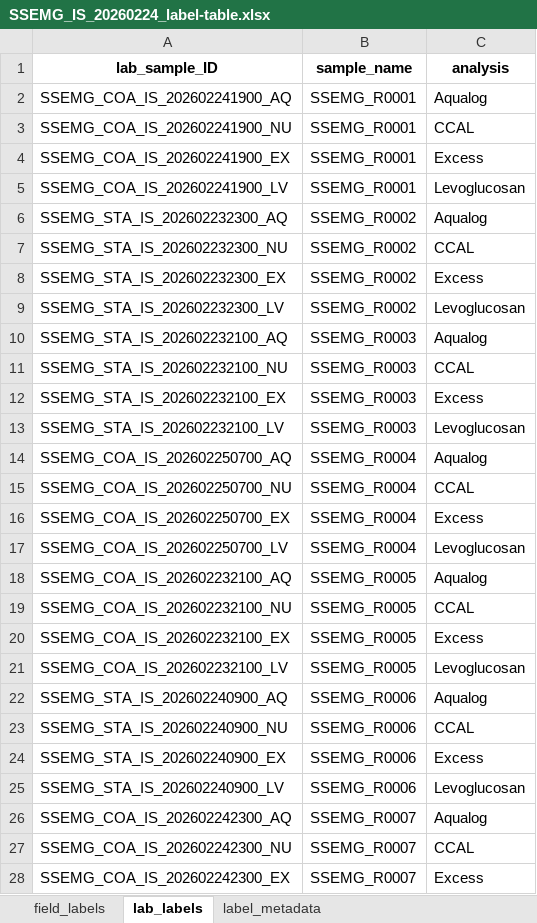
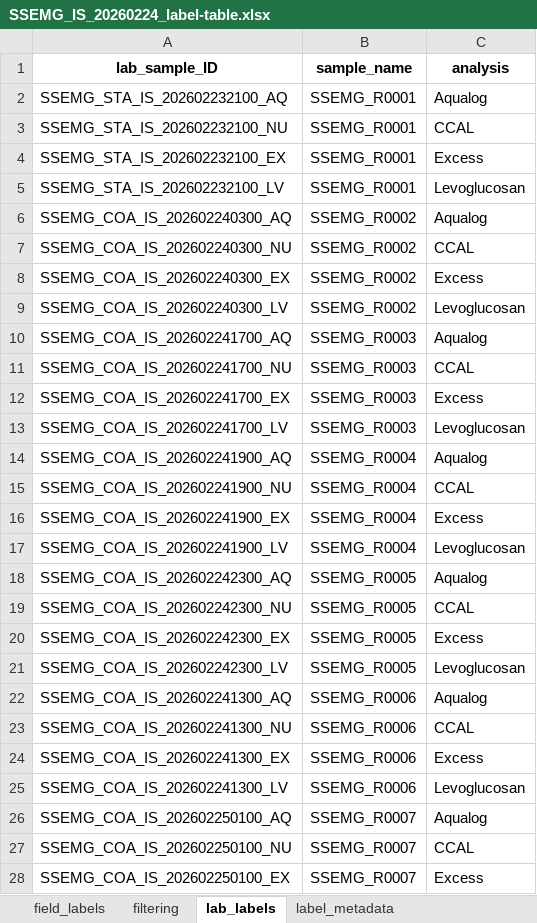
Before and after one commit to wildfire-water-security/WWS-standard-methods, an Excel workbook: Templates/water-quality-analysis/Test_code/SSEMG_IS_20260224_label-table.xlsx, sheet lab_labels, drawn as a sheet; only a part is shown; values as stored, in another font and other column widths than the file's, no borders; the diff covers the shown part only; the diff names each change by its address in the sheet, - before the commit and + after, or states it on an @@ line.

```diff
--- a/Templates/water-quality-analysis/Test_code/SSEMG_IS_20260224_label-table.xlsx (sheet lab_labels)
+++ b/Templates/water-quality-analysis/Test_code/SSEMG_IS_20260224_label-table.xlsx (sheet lab_labels)
+sheet tab: filtering
-A2 (lab_sample_ID): SSEMG_COA_IS_202602241900_AQ
+A2 (lab_sample_ID): SSEMG_STA_IS_202602232100_AQ
-A3 (lab_sample_ID): SSEMG_COA_IS_202602241900_NU
+A3 (lab_sample_ID): SSEMG_STA_IS_202602232100_NU
-A4 (lab_sample_ID): SSEMG_COA_IS_202602241900_EX
+A4 (lab_sample_ID): SSEMG_STA_IS_202602232100_EX
-A5 (lab_sample_ID): SSEMG_COA_IS_202602241900_LV
+A5 (lab_sample_ID): SSEMG_STA_IS_202602232100_LV
-A6 (lab_sample_ID): SSEMG_STA_IS_202602232300_AQ
+A6 (lab_sample_ID): SSEMG_COA_IS_202602240300_AQ
-A7 (lab_sample_ID): SSEMG_STA_IS_202602232300_NU
+A7 (lab_sample_ID): SSEMG_COA_IS_202602240300_NU
-A8 (lab_sample_ID): SSEMG_STA_IS_202602232300_EX
+A8 (lab_sample_ID): SSEMG_COA_IS_202602240300_EX
-A9 (lab_sample_ID): SSEMG_STA_IS_202602232300_LV
+A9 (lab_sample_ID): SSEMG_COA_IS_202602240300_LV
-A10 (lab_sample_ID): SSEMG_STA_IS_202602232100_AQ
+A10 (lab_sample_ID): SSEMG_COA_IS_202602241700_AQ
-A11 (lab_sample_ID): SSEMG_STA_IS_202602232100_NU
+A11 (lab_sample_ID): SSEMG_COA_IS_202602241700_NU
-A12 (lab_sample_ID): SSEMG_STA_IS_202602232100_EX
+A12 (lab_sample_ID): SSEMG_COA_IS_202602241700_EX
-A13 (lab_sample_ID): SSEMG_STA_IS_202602232100_LV
+A13 (lab_sample_ID): SSEMG_COA_IS_202602241700_LV
-A14 (lab_sample_ID): SSEMG_COA_IS_202602250700_AQ
+A14 (lab_sample_ID): SSEMG_COA_IS_202602241900_AQ
-A15 (lab_sample_ID): SSEMG_COA_IS_202602250700_NU
+A15 (lab_sample_ID): SSEMG_COA_IS_202602241900_NU
-A16 (lab_sample_ID): SSEMG_COA_IS_202602250700_EX
+A16 (lab_sample_ID): SSEMG_COA_IS_202602241900_EX
-A17 (lab_sample_ID): SSEMG_COA_IS_202602250700_LV
+A17 (lab_sample_ID): SSEMG_COA_IS_202602241900_LV
-A18 (lab_sample_ID): SSEMG_COA_IS_202602232100_AQ
+A18 (lab_sample_ID): SSEMG_COA_IS_202602242300_AQ
-A19 (lab_sample_ID): SSEMG_COA_IS_202602232100_NU
+A19 (lab_sample_ID): SSEMG_COA_IS_202602242300_NU
-A20 (lab_sample_ID): SSEMG_COA_IS_202602232100_EX
+A20 (lab_sample_ID): SSEMG_COA_IS_202602242300_EX
-A21 (lab_sample_ID): SSEMG_COA_IS_202602232100_LV
+A21 (lab_sample_ID): SSEMG_COA_IS_202602242300_LV
-A22 (lab_sample_ID): SSEMG_STA_IS_202602240900_AQ
+A22 (lab_sample_ID): SSEMG_COA_IS_202602241300_AQ
-A23 (lab_sample_ID): SSEMG_STA_IS_202602240900_NU
+A23 (lab_sample_ID): SSEMG_COA_IS_202602241300_NU
-A24 (lab_sample_ID): SSEMG_STA_IS_202602240900_EX
+A24 (lab_sample_ID): SSEMG_COA_IS_202602241300_EX
-A25 (lab_sample_ID): SSEMG_STA_IS_202602240900_LV
+A25 (lab_sample_ID): SSEMG_COA_IS_202602241300_LV
-A26 (lab_sample_ID): SSEMG_COA_IS_202602242300_AQ
+A26 (lab_sample_ID): SSEMG_COA_IS_202602250100_AQ
-A27 (lab_sample_ID): SSEMG_COA_IS_202602242300_NU
+A27 (lab_sample_ID): SSEMG_COA_IS_202602250100_NU
-A28 (lab_sample_ID): SSEMG_COA_IS_202602242300_EX
+A28 (lab_sample_ID): SSEMG_COA_IS_202602250100_EX
```
Also changed, not shown: 157 edited cells elsewhere in this sheet, sheet label_metadata, sheet field_labels, 26 other files.
